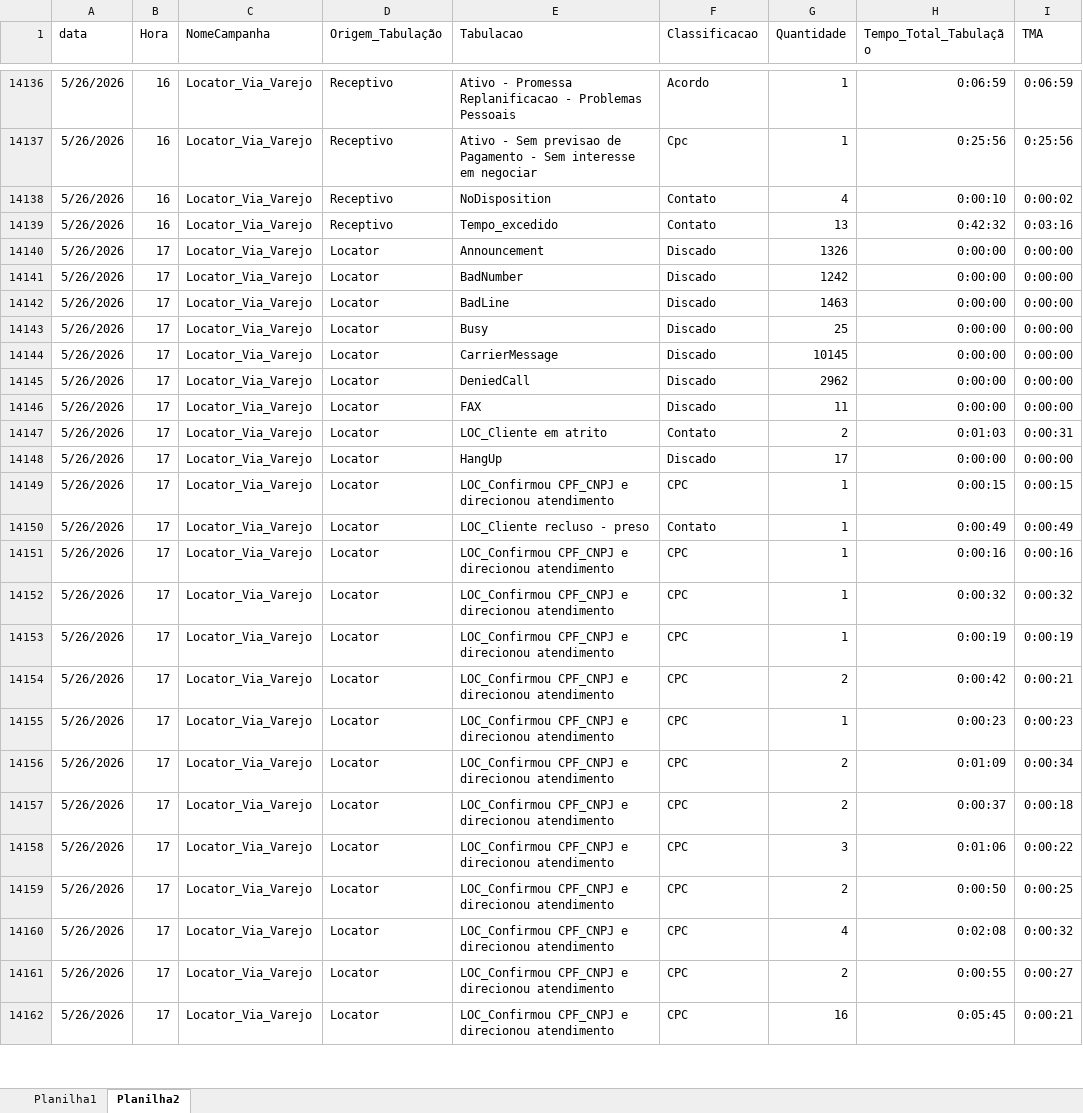
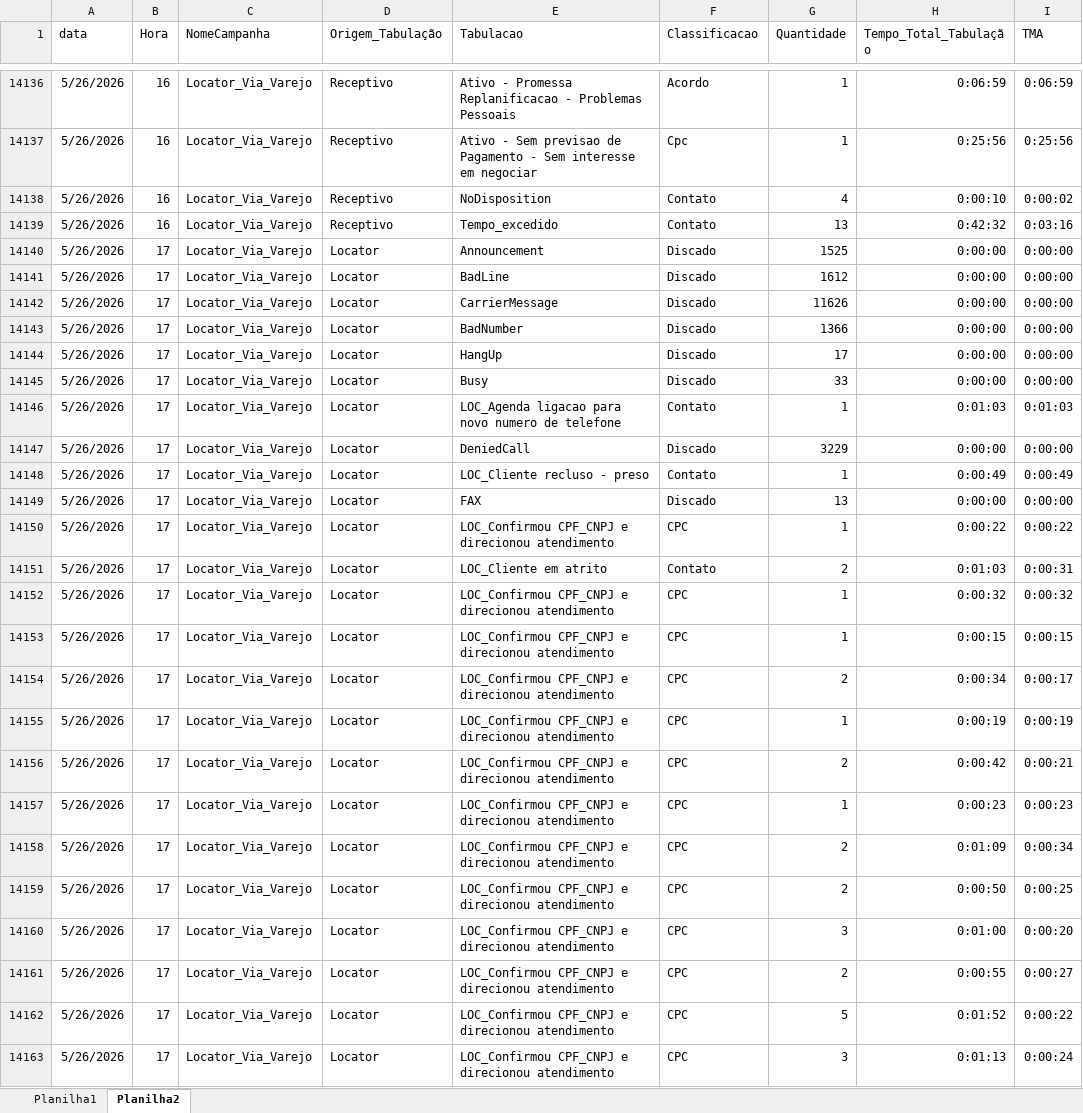
Before and after one commit to kikosouza159-afk/OSPDataCommandCenter, an Excel workbook: data/base.xlsx, sheet Planilha2, drawn as a sheet; only a part is shown, gaps mark what is left out; values as stored, in another font and other column widths than the file's, no borders; removed rows and columns are numbered as before the commit, all else as after; the diff covers the shown part only; the diff names each change by its address in the sheet, - before the commit and + after, or states it on an @@ line.

Commit message:
Add files via upload

```diff
--- a/data/base.xlsx (sheet Planilha2)
+++ b/data/base.xlsx (sheet Planilha2)
-G14140 (Quantidade): 1326
+G14140 (Quantidade): 1525
-E14141 (Tabulacao): BadNumber
+E14141 (Tabulacao): BadLine
-G14141 (Quantidade): 1242
+G14141 (Quantidade): 1612
+row 14142: 5/26/2026 | 17 | Locator_Via_Varejo | Locator | CarrierMessage | Discado | 11626 | 0:00:00 | 0:00:00
-E14143 (Tabulacao): BadLine
+E14143 (Tabulacao): BadNumber
-G14143 (Quantidade): 1463
+G14143 (Quantidade): 1366
-E14144 (Tabulacao): Busy
+E14144 (Tabulacao): HangUp
-G14144 (Quantidade): 25
+G14144 (Quantidade): 17
-E14145 (Tabulacao): CarrierMessage
+E14145 (Tabulacao): Busy
-G14145 (Quantidade): 10145
+G14145 (Quantidade): 33
+row 14146: 5/26/2026 | 17 | Locator_Via_Varejo | Locator | LOC_Agenda ligacao para novo numero de telefone | Contato | 1 | 0:01:03 | 0:01:03
-G14147 (Quantidade): 2962
+G14147 (Quantidade): 3229
@@ row 14150 moved to row 14148: 5/26/2026 @@
-G14149 (Quantidade): 11
+G14149 (Quantidade): 13
+row 14150: 5/26/2026 | 17 | Locator_Via_Varejo | Locator | LOC_Confirmou CPF_CNPJ e direcionou atendimento | CPC | 1 | 0:00:22 | 0:00:22
-row 14148: 5/26/2026 | 17 | Locator_Via_Varejo | Locator | HangUp | Discado | 17 | 0:00:00 | 0:00:00
-G14154 (Quantidade): 1
+G14154 (Quantidade): 2
-H14154 (Tempo_Total_Tabulação): 0:00:16
+H14154 (Tempo_Total_Tabulação): 0:00:34
-I14154 (TMA): 0:00:16
+I14154 (TMA): 0:00:17
-row 14157: 5/26/2026 | 17 | Locator_Via_Varejo | Locator | LOC_Confirmou CPF_CNPJ e direcionou atendimento | CPC | 2 | 0:00:37 | 0:00:18
-row 14158: 5/26/2026 | 17 | Locator_Via_Varejo | Locator | LOC_Confirmou CPF_CNPJ e direcionou atendimento | CPC | 3 | 0:01:06 | 0:00:22
-G14160 (Quantidade): 4
+G14160 (Quantidade): 3
-H14160 (Tempo_Total_Tabulação): 0:02:08
+H14160 (Tempo_Total_Tabulação): 0:01:00
-I14160 (TMA): 0:00:32
+I14160 (TMA): 0:00:20
-G14162 (Quantidade): 16
+G14162 (Quantidade): 5
-H14162 (Tempo_Total_Tabulação): 0:05:45
+H14162 (Tempo_Total_Tabulação): 0:01:52
-I14162 (TMA): 0:00:21
+I14162 (TMA): 0:00:22
+row 14163: 5/26/2026 | 17 | Locator_Via_Varejo | Locator | LOC_Confirmou CPF_CNPJ e direcionou atendimento | CPC | 3 | 0:01:13 | 0:00:24
```
Also changed, not shown: 87 added rows, 7 removed rows, 1 moved row and 91 edited cells elsewhere in this sheet, sheet Planilha1.
